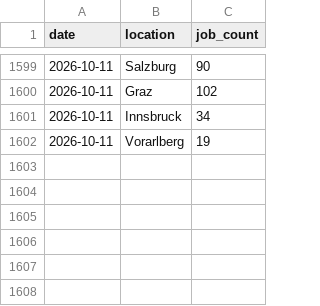
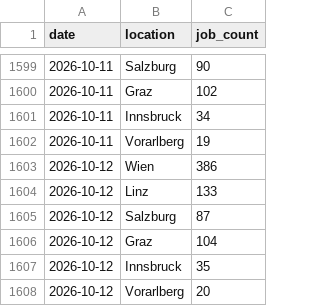
Before and after one commit to dejse/jobmarket-watch, a CSV file: data/data.csv, drawn as a sheet; only a part is shown, gaps mark what is left out; the diff names each change by its address in the sheet, - before the commit and + after, or states it on an @@ line.

```diff
--- a/data/data.csv
+++ b/data/data.csv
+row 1603: 2026-10-12 | Wien | 386
+row 1604: 2026-10-12 | Linz | 133
+row 1605: 2026-10-12 | Salzburg | 87
+row 1606: 2026-10-12 | Graz | 104
+row 1607: 2026-10-12 | Innsbruck | 35
+row 1608: 2026-10-12 | Vorarlberg | 20
```
Also changed, not shown: 1 other file.
